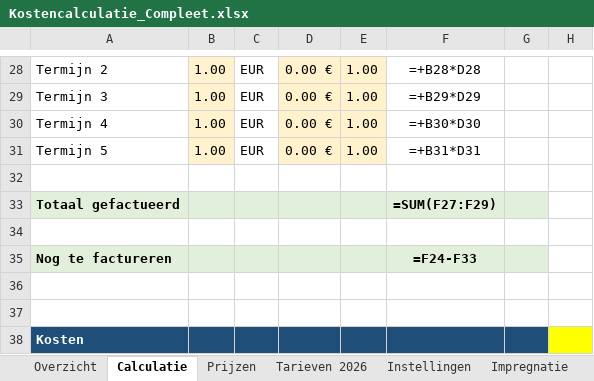
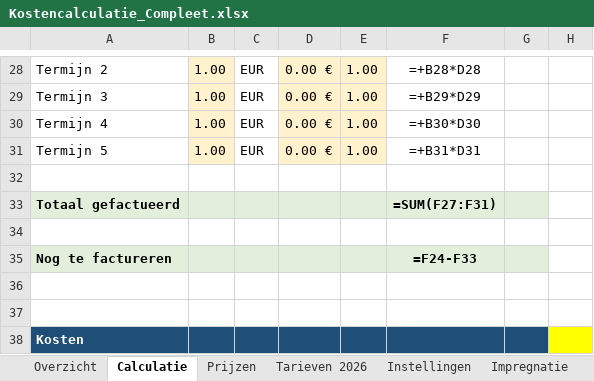
Before and after one commit to monty1a/Mijn-eerste, an Excel workbook: Kostencalculatie_Compleet.xlsx, sheet Calculatie, drawn as a sheet; only a part is shown, gaps mark what is left out; values as stored, in another font and other column widths than the file's, no borders; formulas without a stored value are shown as written; conditional formats and table styles not drawn; the diff names each change by its address in the sheet, - before the commit and + after, or states it on an @@ line.

```diff
--- a/Kostencalculatie_Compleet.xlsx (sheet Calculatie)
+++ b/Kostencalculatie_Compleet.xlsx (sheet Calculatie)
-F33: =SUM(F27:F29)
+F33: =SUM(F27:F31)
```
